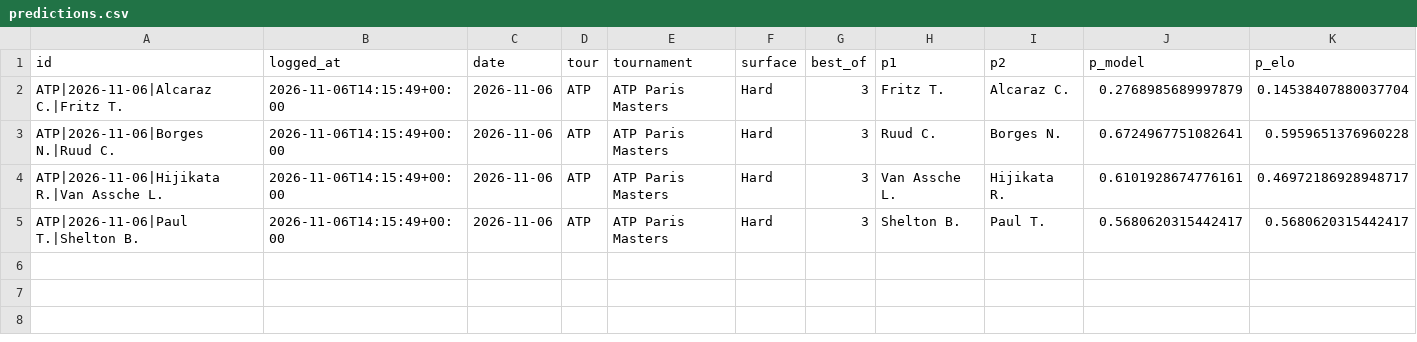
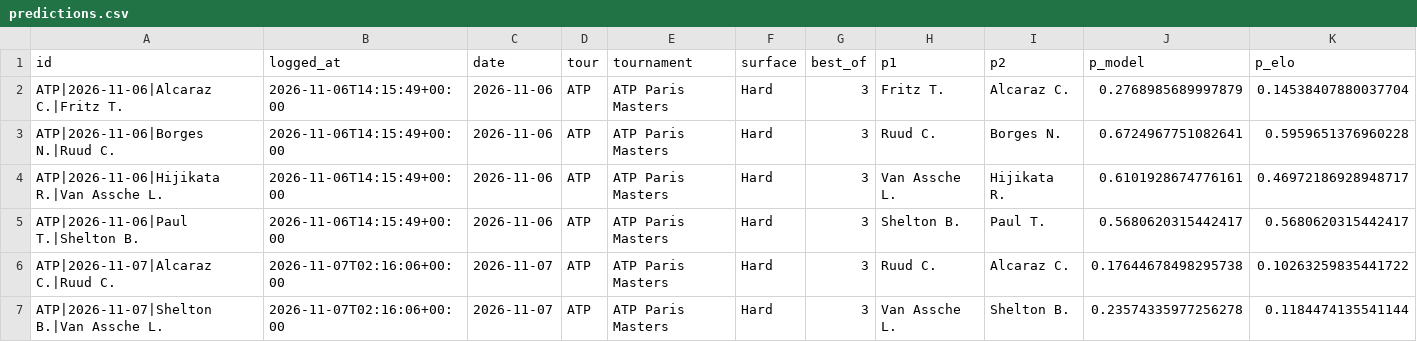
Before and after one commit to safe-n/flask-football-app, a CSV file: tennis/predictions.csv, drawn as a sheet; only a part is shown; rows hold the shown columns only; the diff names each change by its address in the sheet, - before the commit and + after, or states it on an @@ line.

Commit message:
tennis predictions: 6 prognoz

```diff
--- a/tennis/predictions.csv
+++ b/tennis/predictions.csv
+row 6: ATP|2026-11-07|Alcaraz C.|Ruud C. | 2026-11-07T02:16:06+00:00 | 2026-11-07 | ATP | ATP Paris Masters | Hard | 3 | Ruud C. | Alcaraz C. | 0.17644678498295738 | 0.10263259835441722
+row 7: ATP|2026-11-07|Shelton B.|Van Assche L. | 2026-11-07T02:16:06+00:00 | 2026-11-07 | ATP | ATP Paris Masters | Hard | 3 | Van Assche L. | Shelton B. | 0.23574335977256278 | 0.1184474135541144
```
